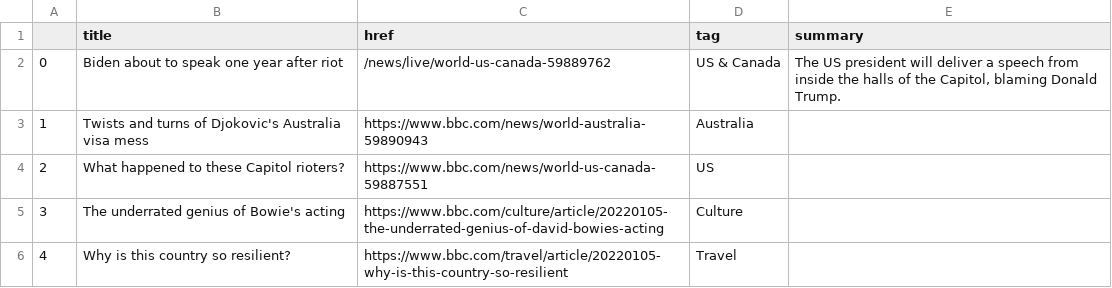
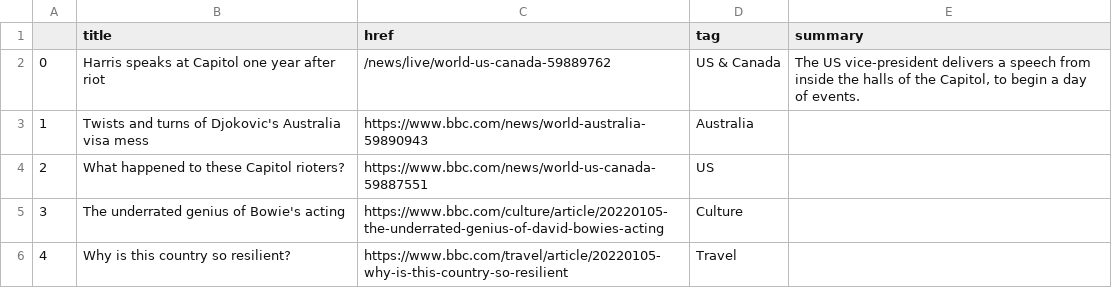
Before and after one commit to msalexford/automatic-scraper, a CSV file: bbc-headlines.csv, drawn as a sheet; only a part is shown.

```diff
--- a/bbc-headlines.csv
+++ b/bbc-headlines.csv
@@ -1,3 +1,3 @@
 ,title,href,tag,summary
-0,Biden about to speak one year after riot,/news/live/world-us-canada-59889762,US & Canada,"The US president will deliver a speech from inside the halls of the Capitol, blaming Donald Trump."
+0,Harris speaks at Capitol one year after riot,/news/live/world-us-canada-59889762,US & Canada,"The US vice-president delivers a speech from inside the halls of the Capitol, to begin a day of events."
 1,Twists and turns of Djokovic's Australia visa mess,https://www.bbc.com/news/world-australia-59890943,Australia,
```
